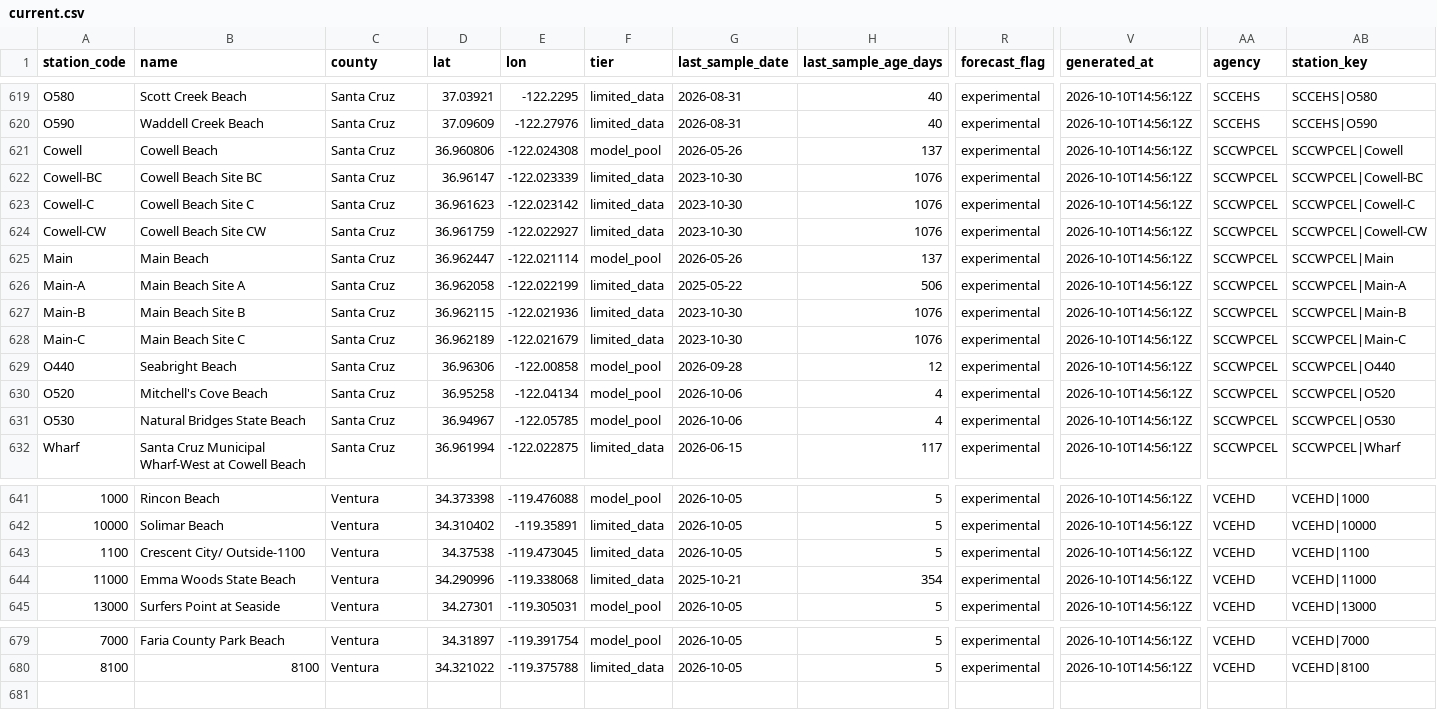
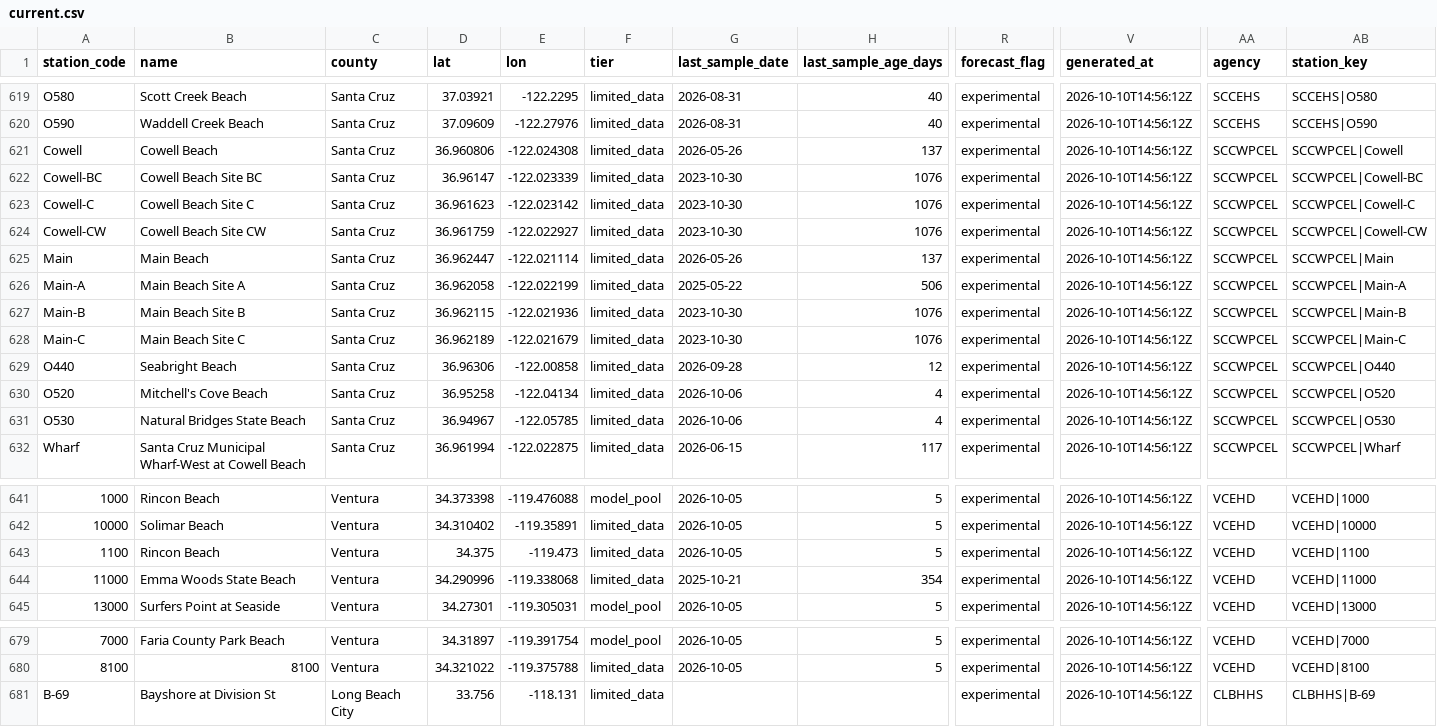
Before and after one commit to eymoney13/grok-v2-UI, a CSV file: data/neptune-v2/outputs/daily/current.csv, drawn as a sheet; only a part is shown, gaps mark what is left out; rows hold the shown columns only; the diff names each change by its address in the sheet, - before the commit and + after, or states it on an @@ line.

```diff
--- a/data/neptune-v2/outputs/daily/current.csv
+++ b/data/neptune-v2/outputs/daily/current.csv
-F621 (tier): model_pool
+F621 (tier): limited_data
-F625 (tier): model_pool
+F625 (tier): limited_data
-F629:F631 (tier): model_pool
+F629:F631 (tier): limited_data
-B643 (name): Crescent City/ Outside-1100
+B643 (name): Rincon Beach
-D643 (lat): 34.37538
+D643 (lat): 34.375
-E643 (lon): -119.473045
+E643 (lon): -119.473
+row 681: B-69 | Bayshore at Division St | Long Beach City | 33.756 | -118.131 | limited_data |  |  | experimental | 2026-10-10T14:56:12Z | CLBHHS | CLBHHS|B-69
```
Also changed, not shown: 26 other files.
